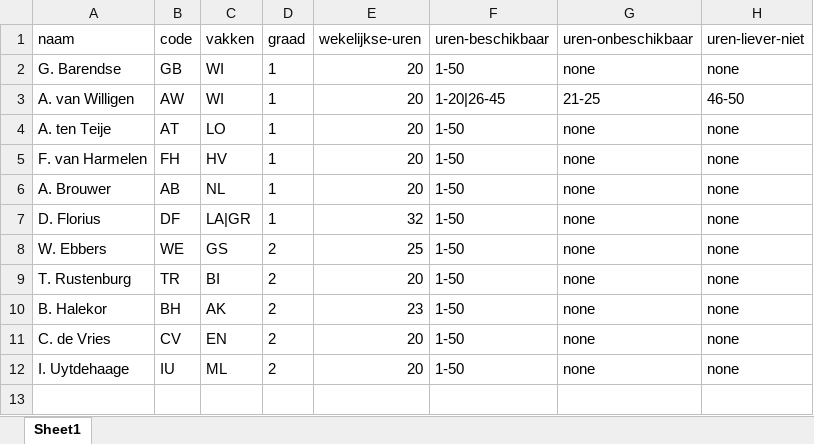
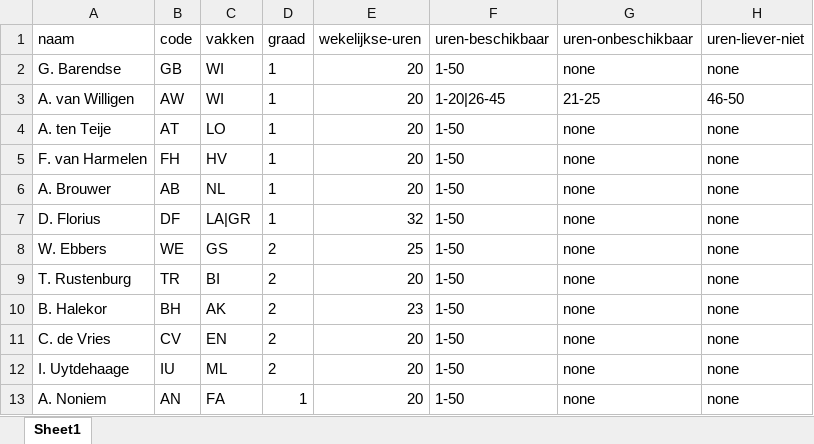
Before and after one commit to rutgervanwilligen/KE-SchoolScheduler, an Excel workbook: inputs/docenteninfo.xlsx, sheet Sheet1, drawn as a sheet; values as stored, in another font and other column widths than the file's, no borders; the diff names each change by its address in the sheet, - before the commit and + after, or states it on an @@ line.

```diff
--- a/inputs/docenteninfo.xlsx (sheet Sheet1)
+++ b/inputs/docenteninfo.xlsx (sheet Sheet1)
+row 13: A. Noniem | AN | FA | 1 | 20 | 1-50 | none | none
```
Also changed, not shown: inputs/klasseninfo.xlsx, inputs/ureninfo.xlsx, 14 other files.
